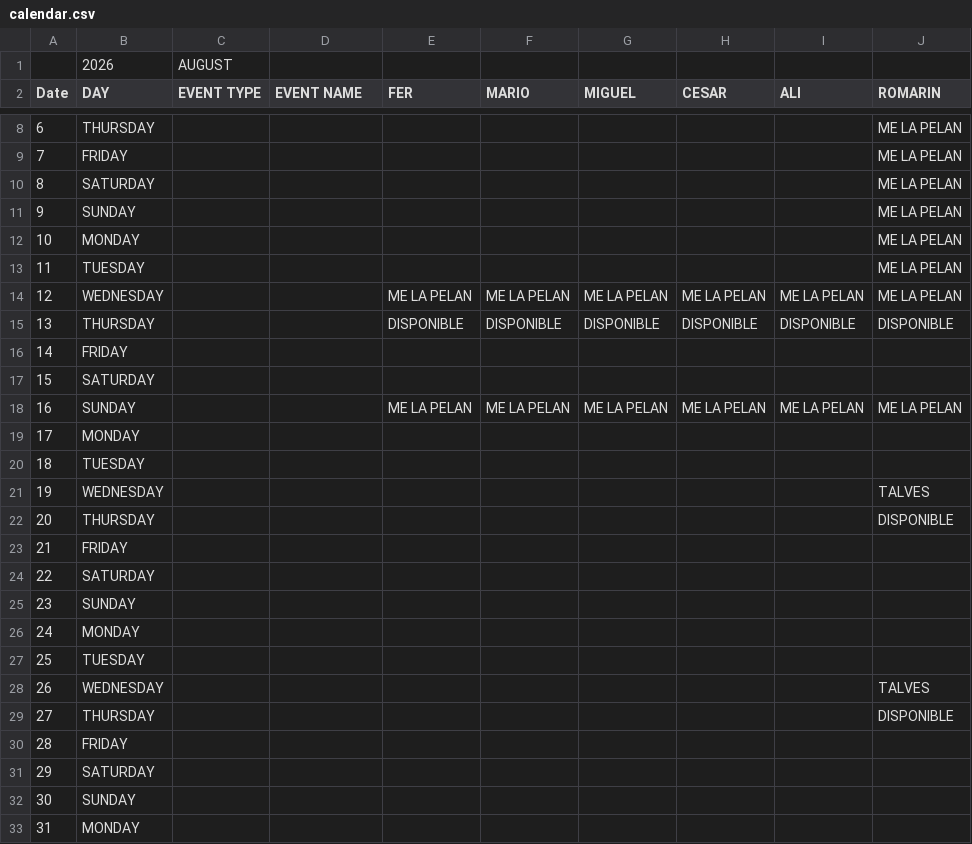
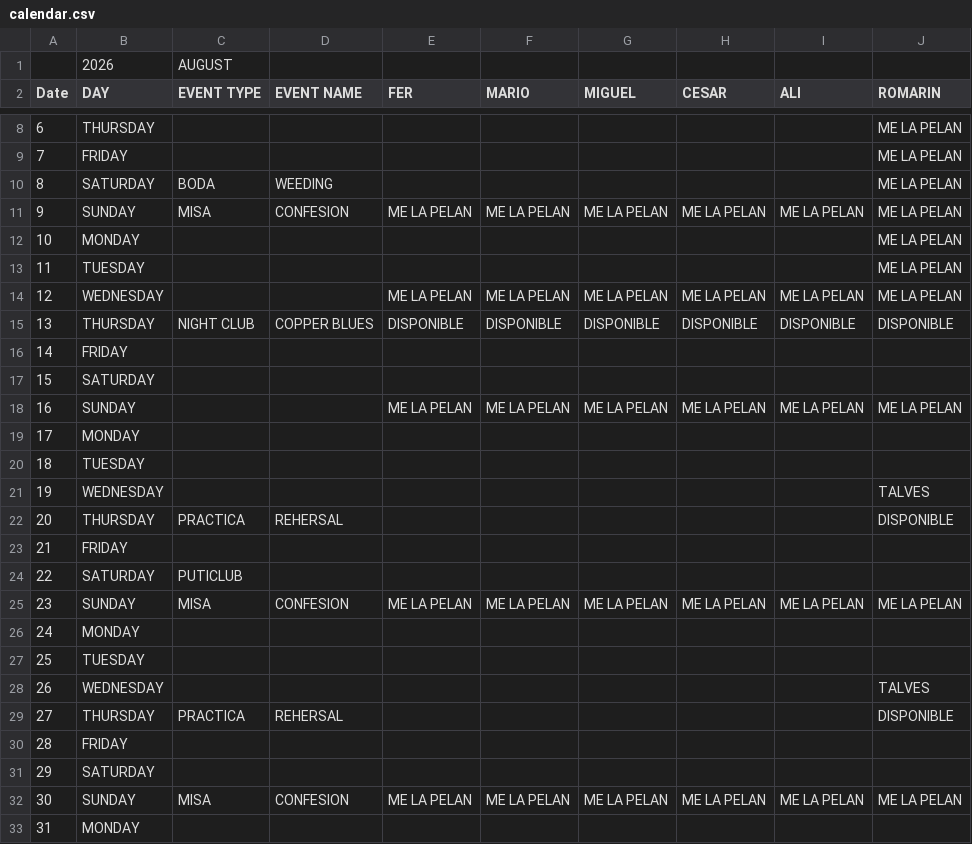
Before and after one commit to Rivanmamsncom/pikapika-band, a CSV file: calendar.csv, drawn as a sheet; only a part is shown, gaps mark what is left out; the diff covers the shown part only.

Commit message:
Update calendar.csv

```diff
--- a/calendar.csv
+++ b/calendar.csv
@@ -9,4 +9,4 @@ Date,DAY,EVENT TYPE,EVENT NAME,FER,MARIO,MIGUEL,CESAR,ALI,ROMARIN
 7,FRIDAY,,,,,,,,ME LA PELAN
-8,SATURDAY,,,,,,,,ME LA PELAN
-9,SUNDAY,,,,,,,,ME LA PELAN
+8,SATURDAY,BODA,WEEDING,,,,,,ME LA PELAN
+9,SUNDAY,MISA,CONFESION,ME LA PELAN,ME LA PELAN,ME LA PELAN,ME LA PELAN,ME LA PELAN,ME LA PELAN
 10,MONDAY,,,,,,,,ME LA PELAN
@@ -14,3 +14,3 @@ Date,DAY,EVENT TYPE,EVENT NAME,FER,MARIO,MIGUEL,CESAR,ALI,ROMARIN
 12,WEDNESDAY,,,ME LA PELAN ,ME LA PELAN ,ME LA PELAN ,ME LA PELAN ,ME LA PELAN ,ME LA PELAN
-13,THURSDAY,,,DISPONIBLE,DISPONIBLE,DISPONIBLE,DISPONIBLE,DISPONIBLE,DISPONIBLE
+13,THURSDAY,NIGHT CLUB,COPPER BLUES,DISPONIBLE,DISPONIBLE,DISPONIBLE,DISPONIBLE,DISPONIBLE,DISPONIBLE
 14,FRIDAY,,,,,,,,
@@ -21,6 +21,6 @@ Date,DAY,EVENT TYPE,EVENT NAME,FER,MARIO,MIGUEL,CESAR,ALI,ROMARIN
 19,WEDNESDAY,,,,,,,,TALVES
-20,THURSDAY,,,,,,,,DISPONIBLE
+20,THURSDAY,PRACTICA,REHERSAL,,,,,,DISPONIBLE
 21,FRIDAY,,,,,,,,
-22,SATURDAY,,,,,,,,
-23,SUNDAY,,,,,,,,
+22,SATURDAY,PUTICLUB,,,,,,,
+23,SUNDAY,MISA,CONFESION,ME LA PELAN,ME LA PELAN,ME LA PELAN,ME LA PELAN,ME LA PELAN,ME LA PELAN
 24,MONDAY,,,,,,,,
@@ -28,6 +28,6 @@ Date,DAY,EVENT TYPE,EVENT NAME,FER,MARIO,MIGUEL,CESAR,ALI,ROMARIN
 26,WEDNESDAY,,,,,,,,TALVES
-27,THURSDAY,,,,,,,,DISPONIBLE
+27,THURSDAY,PRACTICA,REHERSAL,,,,,,DISPONIBLE
 28,FRIDAY,,,,,,,,
 29,SATURDAY,,,,,,,,
-30,SUNDAY,,,,,,,,
+30,SUNDAY,MISA,CONFESION,ME LA PELAN,ME LA PELAN,ME LA PELAN,ME LA PELAN,ME LA PELAN,ME LA PELAN
 31,MONDAY,,,,,,,,
```
Also changed, not shown: 7 edited cells elsewhere in this file.
